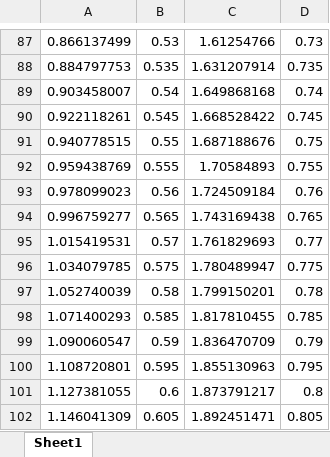
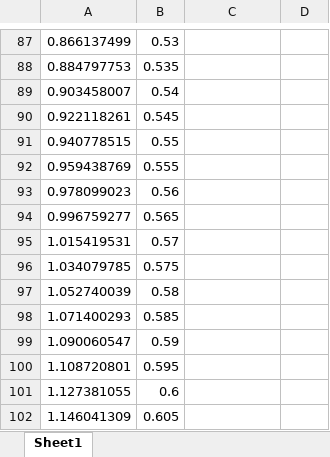
Before and after one commit to qureshizawar/sensor_zpos, an Excel workbook: Sensor height vs Distance to perceive Obj data.xlsx, sheet Sheet1, drawn as a sheet; only a part is shown, gaps mark what is left out; values as stored, in another font and other column widths than the file's, no borders; the diff covers the shown part only; the diff names each change by its address in the sheet, - before the commit and + after, or states it on an @@ line.

```diff
--- a/Sensor height vs Distance to perceive Obj data.xlsx (sheet Sheet1)
+++ b/Sensor height vs Distance to perceive Obj data.xlsx (sheet Sheet1)
-C87: 1.61254766
+C87: (empty)
-D87: 0.73
+D87: (empty)
-C88: 1.631207914
+C88: (empty)
-D88: 0.735
+D88: (empty)
-C89: 1.649868168
+C89: (empty)
-D89: 0.74
+D89: (empty)
-C90: 1.668528422
+C90: (empty)
-D90: 0.745
+D90: (empty)
-C91: 1.687188676
+C91: (empty)
-D91: 0.75
+D91: (empty)
-C92: 1.70584893
+C92: (empty)
-D92: 0.755
+D92: (empty)
-C93: 1.724509184
+C93: (empty)
-D93: 0.76
+D93: (empty)
-C94: 1.743169438
+C94: (empty)
-D94: 0.765
+D94: (empty)
-C95: 1.761829693
+C95: (empty)
-D95: 0.77
+D95: (empty)
-C96: 1.780489947
+C96: (empty)
-D96: 0.775
+D96: (empty)
-C97: 1.799150201
+C97: (empty)
-D97: 0.78
+D97: (empty)
-C98: 1.817810455
+C98: (empty)
-D98: 0.785
+D98: (empty)
-C99: 1.836470709
+C99: (empty)
-D99: 0.79
+D99: (empty)
-C100: 1.855130963
+C100: (empty)
-D100: 0.795
+D100: (empty)
-C101: 1.873791217
+C101: (empty)
-D101: 0.8
+D101: (empty)
-C102: 1.892451471
+C102: (empty)
-D102: 0.805
+D102: (empty)
```
Also changed, not shown: 100 edited cells elsewhere in this sheet, MountAngle_v_MaxZPos to percieve Obj data.xlsx, Sensor height vs Distance to perceive Gnd data.xlsx, 7 other files.
